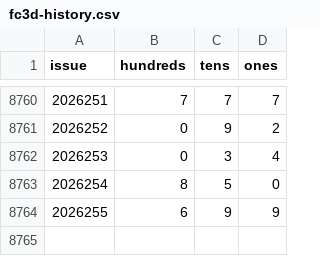
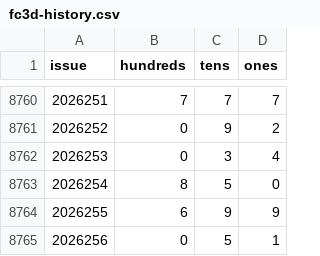
Before and after one commit to hxiaowei0102-web/fc3d-kill1, a CSV file: data/fc3d-history.csv, drawn as a sheet; only a part is shown, gaps mark what is left out; the diff names each change by its address in the sheet, - before the commit and + after, or states it on an @@ line.

```diff
--- a/data/fc3d-history.csv
+++ b/data/fc3d-history.csv
+row 8765: 2026256 | 0 | 5 | 1
```
Also changed, not shown: predictions_log.csv, 2 other files.
